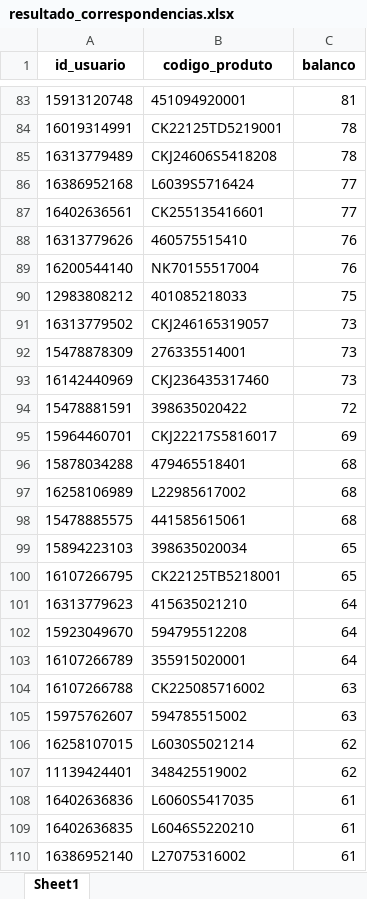
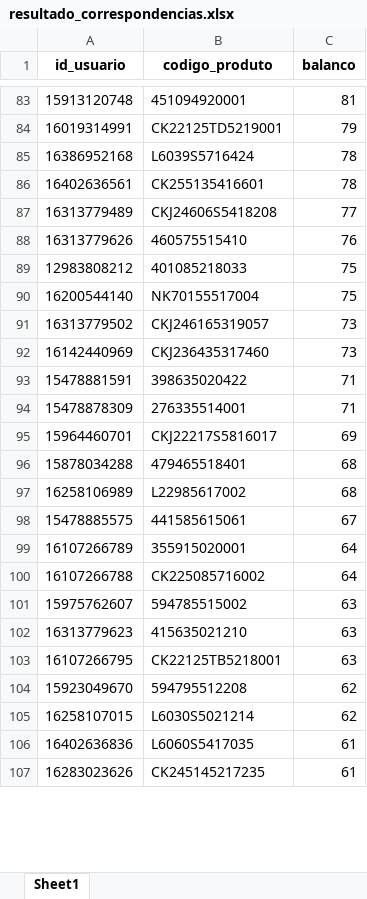
Before and after one commit to V1ctzzzC/marchon, an Excel workbook: resultado_correspondencias.xlsx, sheet Sheet1, drawn as a sheet; only a part is shown, gaps mark what is left out; the shorter side is filled out with more unchanged rows; values as stored, in another font and other column widths than the file's, no borders; removed rows and columns are numbered as before the commit, all else as after; the diff covers the shown part only; the diff names each change by its address in the sheet, - before the commit and + after, or states it on an @@ line.

```diff
--- a/resultado_correspondencias.xlsx (sheet Sheet1)
+++ b/resultado_correspondencias.xlsx (sheet Sheet1)
-C84 (balanco): 78
+C84 (balanco): 79
-row 85: 16313779489 | CKJ24606S5418208 | 78
-C85:C86 (balanco): 77
+C85:C86 (balanco): 78
+row 87: 16313779489 | CKJ24606S5418208 | 77
-row 89: 16200544140 | NK70155517004 | 76
+row 90: 16200544140 | NK70155517004 | 75
-row 92: 15478878309 | 276335514001 | 73
-C93 (balanco): 72
+C93 (balanco): 71
+row 94: 15478878309 | 276335514001 | 71
-C98 (balanco): 68
+C98 (balanco): 67
-row 99: 15894223103 | 398635020034 | 65
-row 100: 16107266795 | CK22125TB5218001 | 65
-row 101: 16313779623 | 415635021210 | 64
-row 102: 15923049670 | 594795512208 | 64
-C100 (balanco): 63
+C100 (balanco): 64
+row 102: 16313779623 | 415635021210 | 63
+row 103: 16107266795 | CK22125TB5218001 | 63
+row 104: 15923049670 | 594795512208 | 62
-row 107: 11139424401 | 348425519002 | 62
@@ row 109 moved to row 108: 16402636835 @@
-row 110: 16386952140 | L27075316002 | 61
```
Also changed, not shown: 129 added rows, 107 removed rows, 1066 moved rows and 22 edited cells elsewhere in this sheet.
